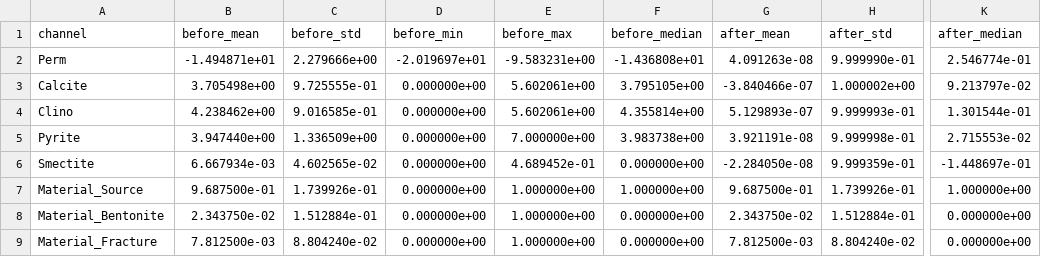
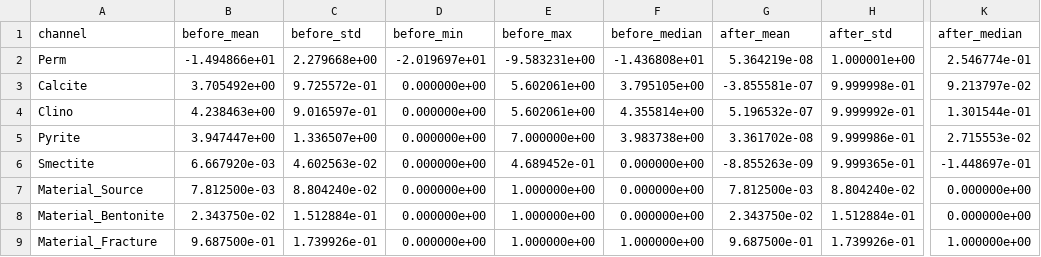
Before and after one commit to wonwooyoon/FNO, a CSV file: src/preprocessing/normalization_stats/input_normalization_stats.csv, drawn as a sheet; only a part is shown, gaps mark what is left out; the diff covers the shown part only; the diff names each change by its address in the sheet, - before the commit and + after, or states it on an @@ line.

```diff
--- a/src/preprocessing/normalization_stats/input_normalization_stats.csv
+++ b/src/preprocessing/normalization_stats/input_normalization_stats.csv
-B2 (before_mean): -1.494871e+01
+B2 (before_mean): -1.494866e+01
-C2 (before_std): 2.279666e+00
+C2 (before_std): 2.279668e+00
-G2 (after_mean): 4.091263e-08
+G2 (after_mean): 5.364219e-08
-H2 (after_std): 9.999990e-01
+H2 (after_std): 1.000001e+00
-B3 (before_mean): 3.705498e+00
+B3 (before_mean): 3.705492e+00
-C3 (before_std): 9.725555e-01
+C3 (before_std): 9.725572e-01
-G3 (after_mean): -3.840466e-07
+G3 (after_mean): -3.855581e-07
-H3 (after_std): 1.000002e+00
+H3 (after_std): 9.999998e-01
-B4 (before_mean): 4.238462e+00
+B4 (before_mean): 4.238463e+00
-C4 (before_std): 9.016585e-01
+C4 (before_std): 9.016597e-01
-G4 (after_mean): 5.129893e-07
+G4 (after_mean): 5.196532e-07
-H4 (after_std): 9.999993e-01
+H4 (after_std): 9.999992e-01
-B5 (before_mean): 3.947440e+00
+B5 (before_mean): 3.947447e+00
-C5 (before_std): 1.336509e+00
+C5 (before_std): 1.336507e+00
-G5 (after_mean): 3.921191e-08
+G5 (after_mean): 3.361702e-08
-H5 (after_std): 9.999998e-01
+H5 (after_std): 9.999986e-01
-B6 (before_mean): 6.667934e-03
+B6 (before_mean): 6.667920e-03
-C6 (before_std): 4.602565e-02
+C6 (before_std): 4.602563e-02
-G6 (after_mean): -2.284050e-08
+G6 (after_mean): -8.855263e-09
-H6 (after_std): 9.999359e-01
+H6 (after_std): 9.999365e-01
-B7 (before_mean): 9.687500e-01
+B7 (before_mean): 7.812500e-03
-C7 (before_std): 1.739926e-01
+C7 (before_std): 8.804240e-02
-F7 (before_median): 1.000000e+00
+F7 (before_median): 0.000000e+00
-G7 (after_mean): 9.687500e-01
+G7 (after_mean): 7.812500e-03
-H7 (after_std): 1.739926e-01
+H7 (after_std): 8.804240e-02
-K7 (after_median): 1.000000e+00
+K7 (after_median): 0.000000e+00
-B9 (before_mean): 7.812500e-03
+B9 (before_mean): 9.687500e-01
-C9 (before_std): 8.804240e-02
+C9 (before_std): 1.739926e-01
-F9 (before_median): 0.000000e+00
+F9 (before_median): 1.000000e+00
-G9 (after_mean): 7.812500e-03
+G9 (after_mean): 9.687500e-01
-H9 (after_std): 8.804240e-02
+H9 (after_std): 1.739926e-01
-K9 (after_median): 0.000000e+00
+K9 (after_median): 1.000000e+00
```
Also changed, not shown: 12 edited cells elsewhere in this file, src/preprocessing/normalization_stats/output_normalization_stats.csv, 3 other files.
